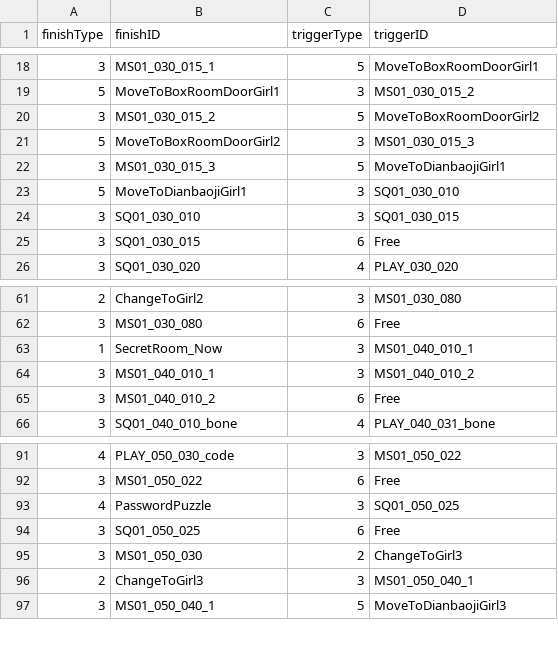
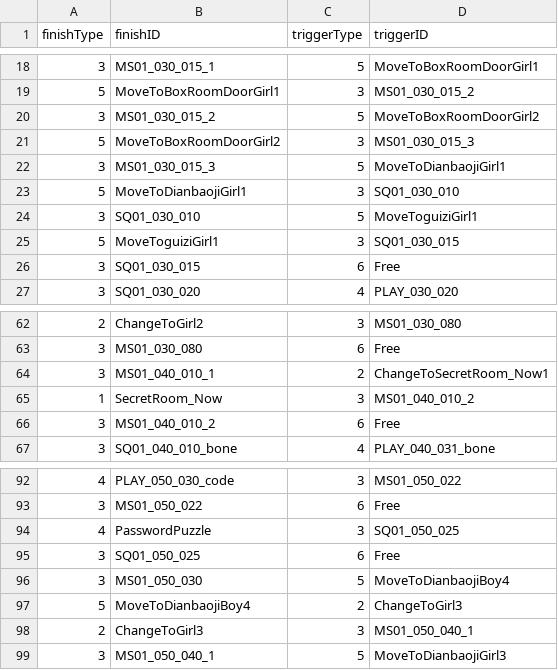
Before and after one commit to mentoschow/D-project, a CSV file: Assets/Resources/Configs/配置文档-自动触发流程.csv, drawn as a sheet; only a part is shown, gaps mark what is left out.

```diff
--- a/Assets/Resources/Configs/配置文档-自动触发流程.csv
+++ b/Assets/Resources/Configs/配置文档-自动触发流程.csv
@@ -23,3 +23,4 @@
 5,MoveToDianbaojiGirl1,3,SQ01_030_010
-3,SQ01_030_010,3,SQ01_030_015
+3,SQ01_030_010,5,MoveToguiziGirl1
+5,MoveToguiziGirl1,3,SQ01_030_015
 3,SQ01_030_015,6,Free
@@ -62,4 +63,4 @@
 3,MS01_030_080,6,Free
-1,SecretRoom_Now,3,MS01_040_010_1
-3,MS01_040_010_1,3,MS01_040_010_2
+3,MS01_040_010_1,2,ChangeToSecretRoom_Now1
+1,SecretRoom_Now,3,MS01_040_010_2
 3,MS01_040_010_2,6,Free
@@ -94,3 +95,4 @@
 3,SQ01_050_025,6,Free
-3,MS01_050_030,2,ChangeToGirl3
+3,MS01_050_030,5,MoveToDianbaojiBoy4
+5,MoveToDianbaojiBoy4,2,ChangeToGirl3
 2,ChangeToGirl3,3,MS01_050_040_1
```
Also changed, not shown: Assets/Resources/Configs/配置文档-对话.csv, Assets/Resources/Configs/配置文档-情节.csv, 13 other files.
